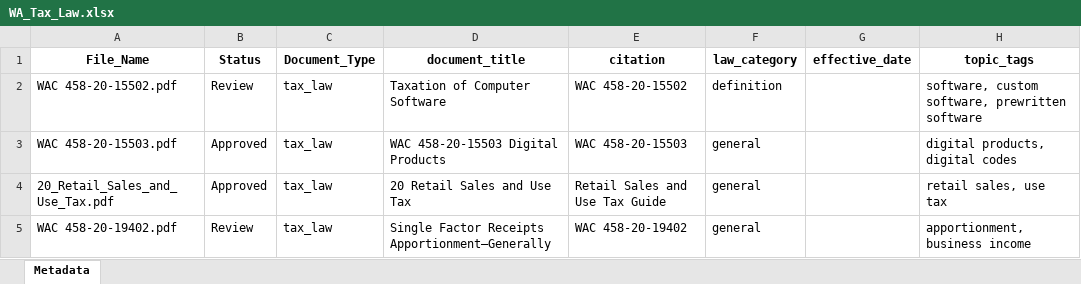
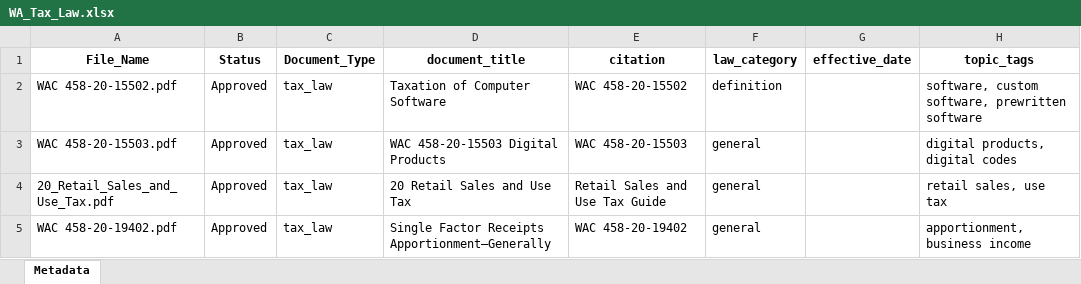
Before and after one commit to jjsupreme7/refundengine, an Excel workbook: outputs/WA_Tax_Law.xlsx, sheet Metadata, drawn as a sheet; only a part is shown; values as stored, in another font and other column widths than the file's, no borders; the diff names each change by its address in the sheet, - before the commit and + after, or states it on an @@ line.

```diff
--- a/outputs/WA_Tax_Law.xlsx (sheet Metadata)
+++ b/outputs/WA_Tax_Law.xlsx (sheet Metadata)
-B2 (Status): Review
+B2 (Status): Approved
-B5 (Status): Review
+B5 (Status): Approved
```
Also changed, not shown: outputs/metadata.xlsx, 23 other files.
